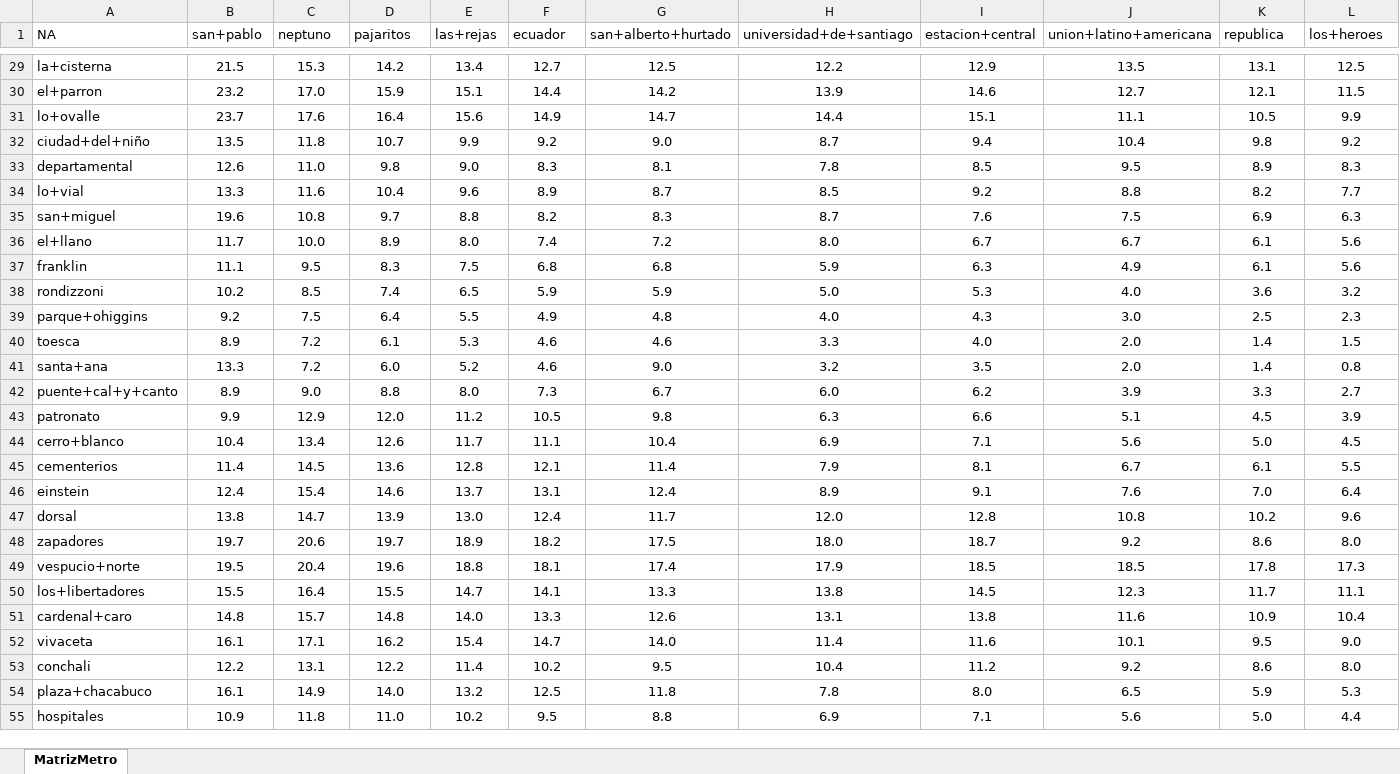
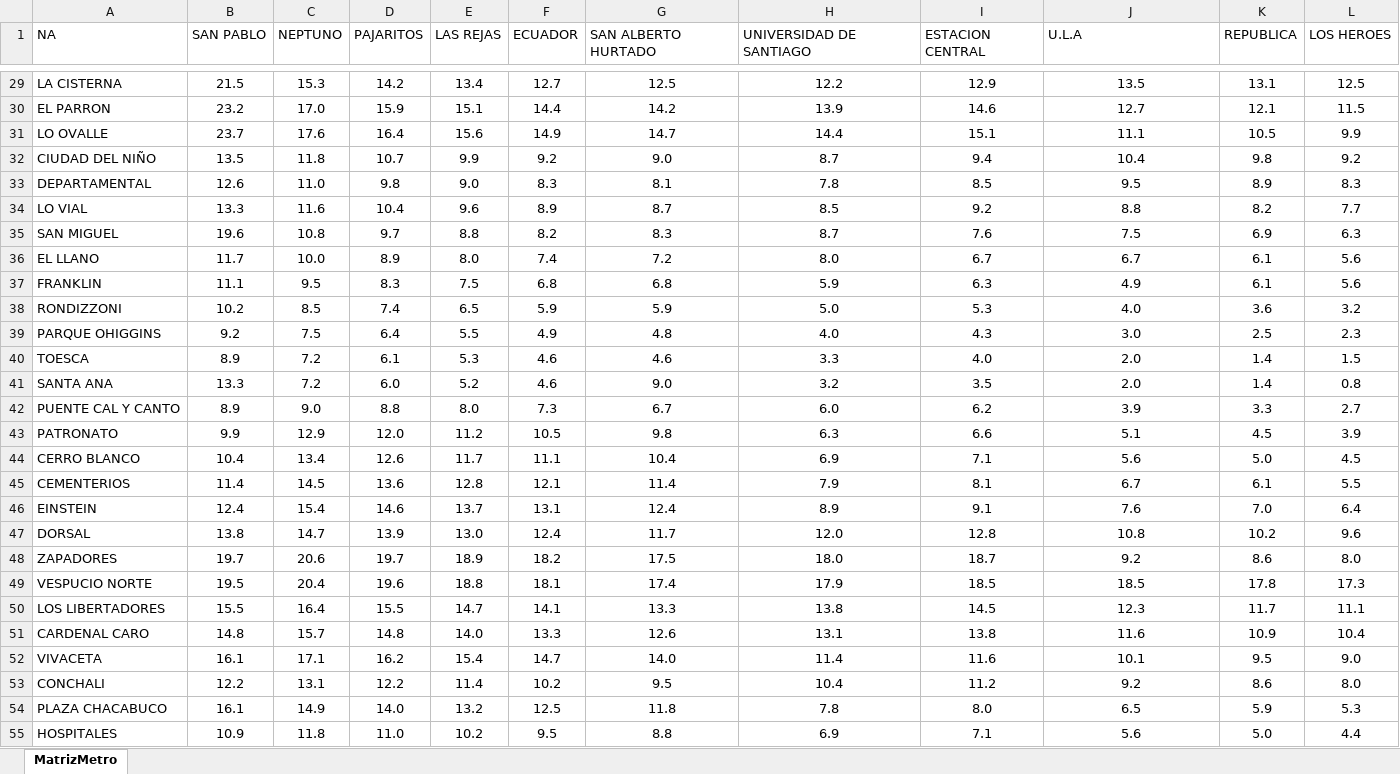
Before and after one commit to Kzlo7/proyecto-algoritmos, an Excel workbook: proyecto/prueba/kk.xlsx, sheet MatrizMetro, drawn as a sheet; only a part is shown, gaps mark what is left out; values as stored, in another font and other column widths than the file's, no borders; the diff covers the shown part only; the diff names each change by its address in the sheet, - before the commit and + after, or states it on an @@ line.

```diff
--- a/proyecto/prueba/kk.xlsx (sheet MatrizMetro)
+++ b/proyecto/prueba/kk.xlsx (sheet MatrizMetro)
-B1: san+pablo
+B1: SAN PABLO
-C1: neptuno
+C1: NEPTUNO
-D1: pajaritos
+D1: PAJARITOS
-E1: las+rejas
+E1: LAS REJAS
-F1: ecuador
+F1: ECUADOR
-G1: san+alberto+hurtado
+G1: SAN ALBERTO HURTADO
-H1: universidad+de+santiago
+H1: UNIVERSIDAD DE SANTIAGO
-I1: estacion+central
+I1: ESTACION CENTRAL
-J1: union+latino+americana
+J1: U.L.A
-K1: republica
+K1: REPUBLICA
-L1: los+heroes
+L1: LOS HEROES
-A29 (NA): la+cisterna
+A29 (NA): LA CISTERNA
-A30 (NA): el+parron
+A30 (NA): EL PARRON
-A31 (NA): lo+ovalle
+A31 (NA): LO OVALLE
-A32 (NA): ciudad+del+niño
+A32 (NA): CIUDAD DEL NIÑO
-A33 (NA): departamental
+A33 (NA): DEPARTAMENTAL
-A34 (NA): lo+vial
+A34 (NA): LO VIAL
-A35 (NA): san+miguel
+A35 (NA): SAN MIGUEL
-A36 (NA): el+llano
+A36 (NA): EL LLANO
-A37 (NA): franklin
+A37 (NA): FRANKLIN
-A38 (NA): rondizzoni
+A38 (NA): RONDIZZONI
-A39 (NA): parque+ohiggins
+A39 (NA): PARQUE OHIGGINS
-A40 (NA): toesca
+A40 (NA): TOESCA
-A41 (NA): santa+ana
+A41 (NA): SANTA ANA
-A42 (NA): puente+cal+y+canto
+A42 (NA): PUENTE CAL Y CANTO
-A43 (NA): patronato
+A43 (NA): PATRONATO
-A44 (NA): cerro+blanco
+A44 (NA): CERRO BLANCO
-A45 (NA): cementerios
+A45 (NA): CEMENTERIOS
-A46 (NA): einstein
+A46 (NA): EINSTEIN
-A47 (NA): dorsal
+A47 (NA): DORSAL
-A48 (NA): zapadores
+A48 (NA): ZAPADORES
-A49 (NA): vespucio+norte
+A49 (NA): VESPUCIO NORTE
-A50 (NA): los+libertadores
+A50 (NA): LOS LIBERTADORES
-A51 (NA): cardenal+caro
+A51 (NA): CARDENAL CARO
-A52 (NA): vivaceta
+A52 (NA): VIVACETA
-A53 (NA): conchali
+A53 (NA): CONCHALI
-A54 (NA): plaza+chacabuco
+A54 (NA): PLAZA CHACABUCO
-A55 (NA): hospitales
+A55 (NA): HOSPITALES
```
Also changed, not shown: 200 edited cells elsewhere in this sheet.
